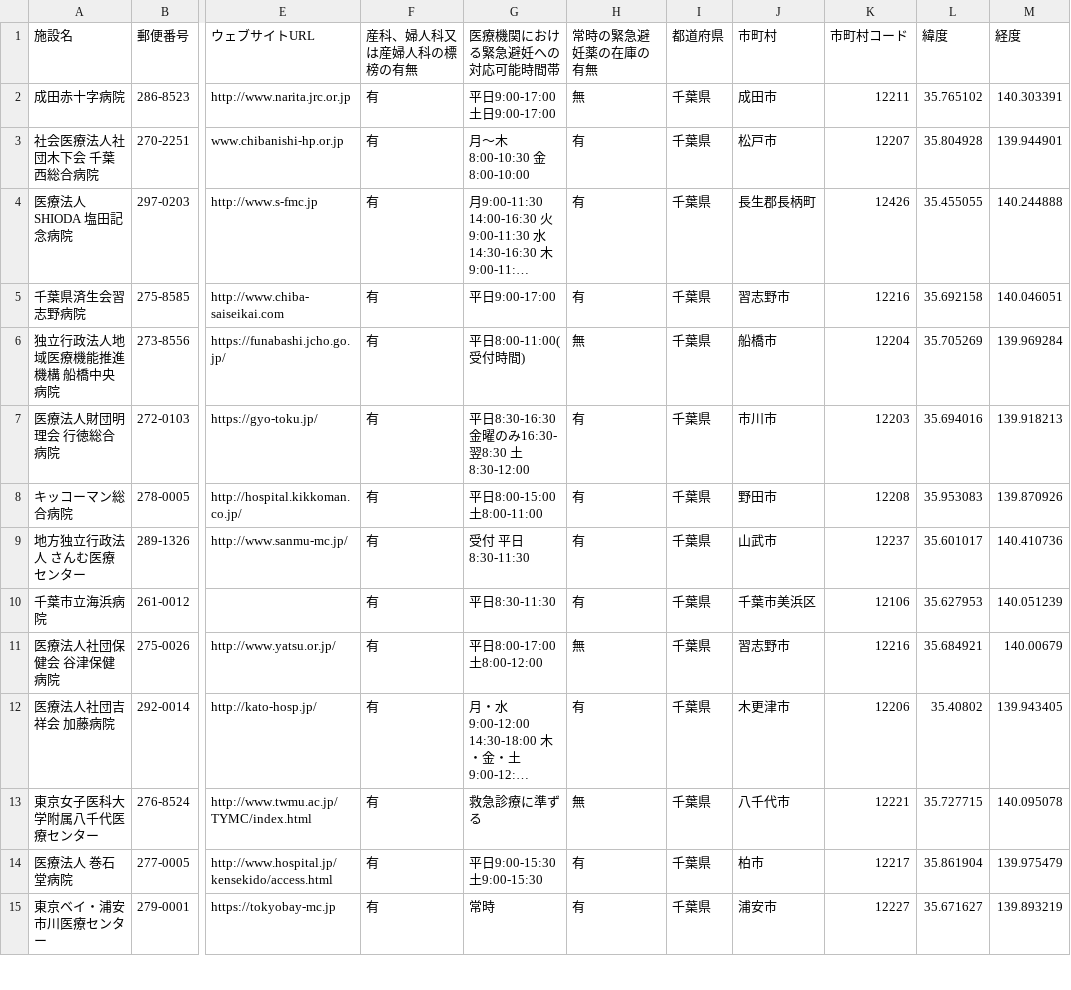
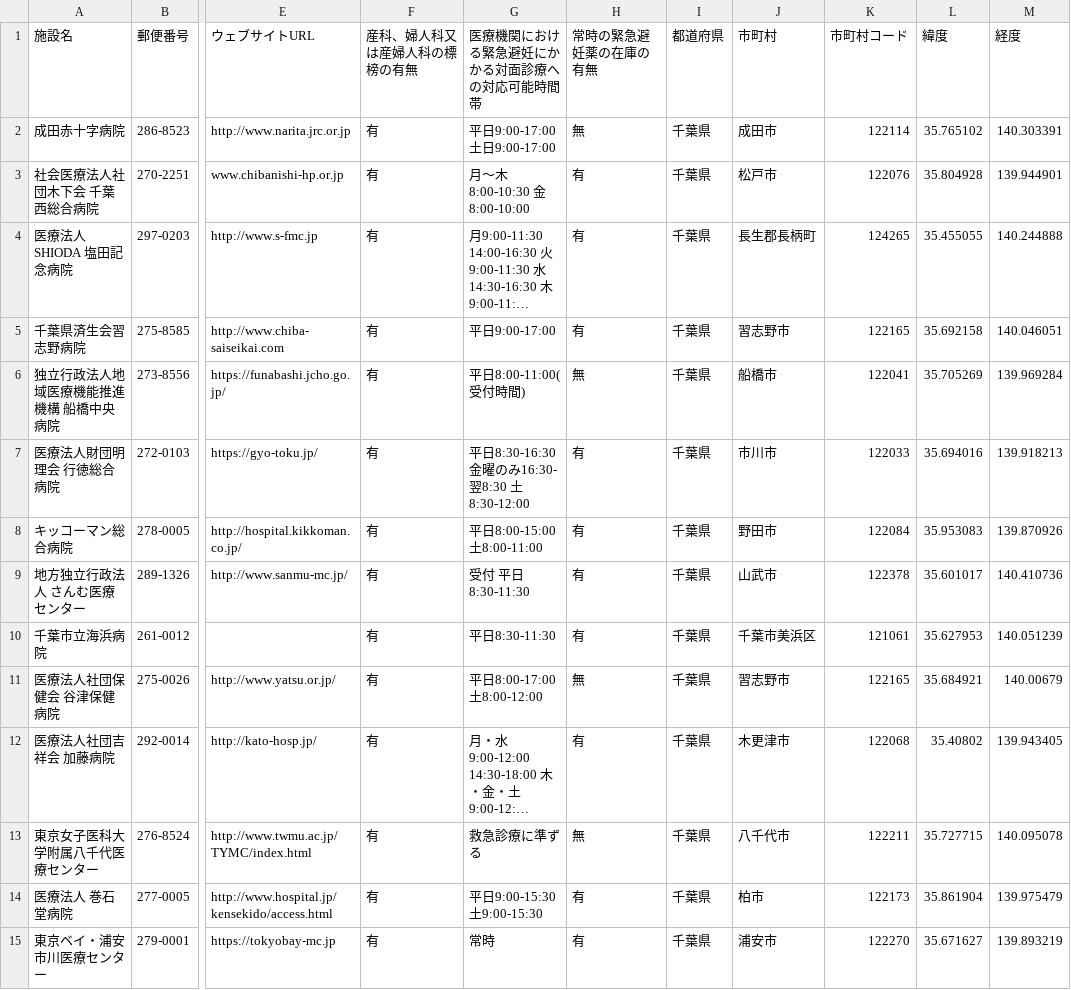
Before and after one commit to hello112334/opendata-pdf-to-csv, a CSV file: output_files/12_Chiba.csv, drawn as a sheet; only a part is shown, gaps mark what is left out; long unchanged cells end in …; the diff covers the shown part only; the diff names each change by its address in the sheet, - before the commit and + after, or states it on an @@ line.

```diff
--- a/output_files/12_Chiba.csv
+++ b/output_files/12_Chiba.csv
-G1: 医療機関における緊急避妊への対応可能時間帯
+G1: 医療機関における緊急避妊にかかる対面診療への対応可能時間帯
-K2 (市町村コード): 12211
+K2 (市町村コード): 122114
-K3 (市町村コード): 12207
+K3 (市町村コード): 122076
-K4 (市町村コード): 12426
+K4 (市町村コード): 124265
-K5 (市町村コード): 12216
+K5 (市町村コード): 122165
-K6 (市町村コード): 12204
+K6 (市町村コード): 122041
-K7 (市町村コード): 12203
+K7 (市町村コード): 122033
-K8 (市町村コード): 12208
+K8 (市町村コード): 122084
-K9 (市町村コード): 12237
+K9 (市町村コード): 122378
-K10 (市町村コード): 12106
+K10 (市町村コード): 121061
-K11 (市町村コード): 12216
+K11 (市町村コード): 122165
-K12 (市町村コード): 12206
+K12 (市町村コード): 122068
-K13 (市町村コード): 12221
+K13 (市町村コード): 122211
-K14 (市町村コード): 12217
+K14 (市町村コード): 122173
-K15 (市町村コード): 12227
+K15 (市町村コード): 122270
```
Also changed, not shown: 90 edited cells elsewhere in this file, output_files/01_Hokkaido.csv, output_files/11_Saitama.csv, 47 other files.
